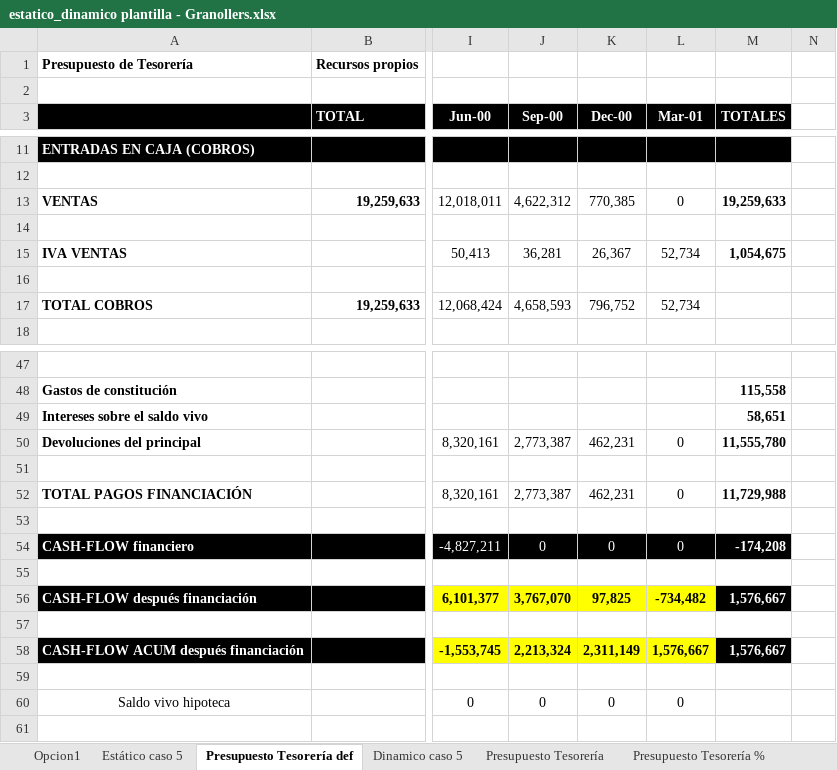
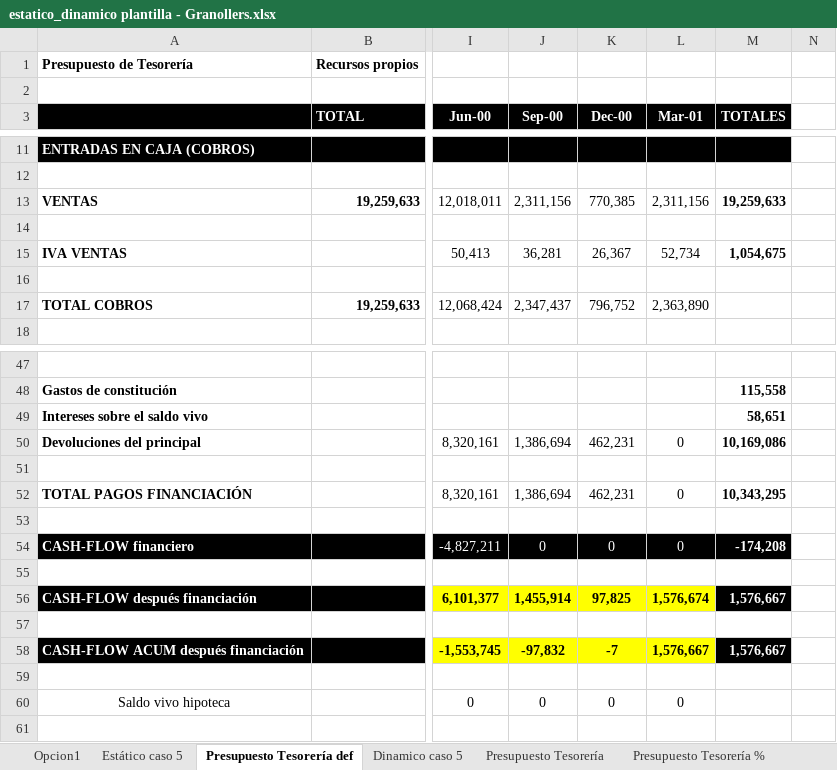
Before and after one commit to Estudis-apce/Viabilidad_promocion, an Excel workbook: estatico_dinamico plantilla - Granollers.xlsx, sheet Presupuesto Tesorería def, drawn as a sheet; only a part is shown, gaps mark what is left out; values as stored, in another font and other column widths than the file's, no borders; the diff covers the shown part only; the diff names each change by its address in the sheet, - before the commit and + after, or states it on an @@ line.

```diff
--- a/estatico_dinamico plantilla - Granollers.xlsx (sheet Presupuesto Tesorería def)
+++ b/estatico_dinamico plantilla - Granollers.xlsx (sheet Presupuesto Tesorería def)
-J13 (Sep-00): 4,622,312
+J13 (Sep-00): 2,311,156
-L13 (Mar-01): 0
+L13 (Mar-01): 2,311,156
-J17 (Sep-00): 4,658,593
+J17 (Sep-00): 2,347,437
-L17 (Mar-01): 52,734
+L17 (Mar-01): 2,363,890
-J50 (Sep-00): 2,773,387
+J50 (Sep-00): 1,386,694
-M50 (TOTALES): 11,555,780
+M50 (TOTALES): 10,169,086
-J52 (Sep-00): 2,773,387
+J52 (Sep-00): 1,386,694
-M52 (TOTALES): 11,729,988
+M52 (TOTALES): 10,343,295
-J56 (Sep-00): 3,767,070
+J56 (Sep-00): 1,455,914
-L56 (Mar-01): -734,482
+L56 (Mar-01): 1,576,674
-J58 (Sep-00): 2,213,324
+J58 (Sep-00): -97,832
-K58 (Dec-00): 2,311,149
+K58 (Dec-00): -7
```
Also changed, not shown: 6 added rows, 6 removed rows and 12 edited cells elsewhere in this sheet, sheet Estático caso 5.
